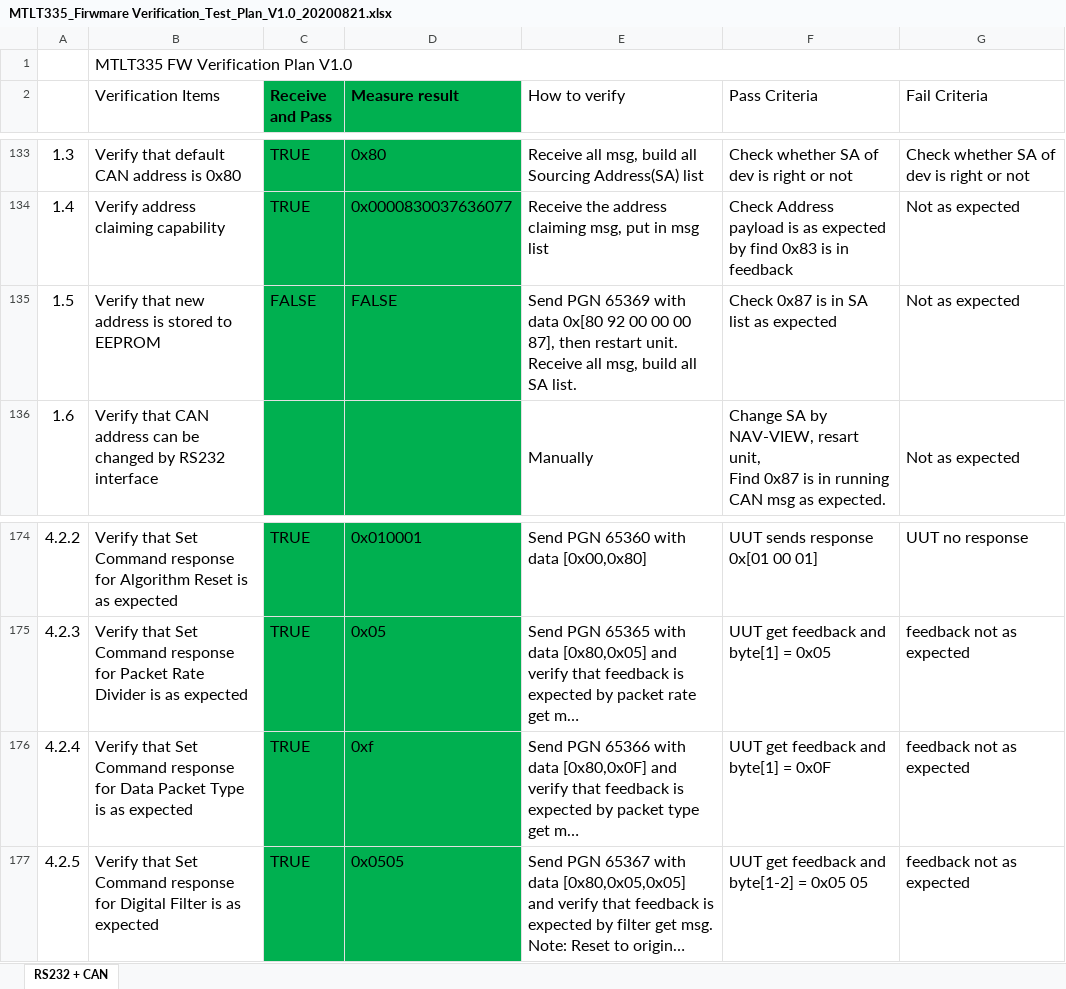
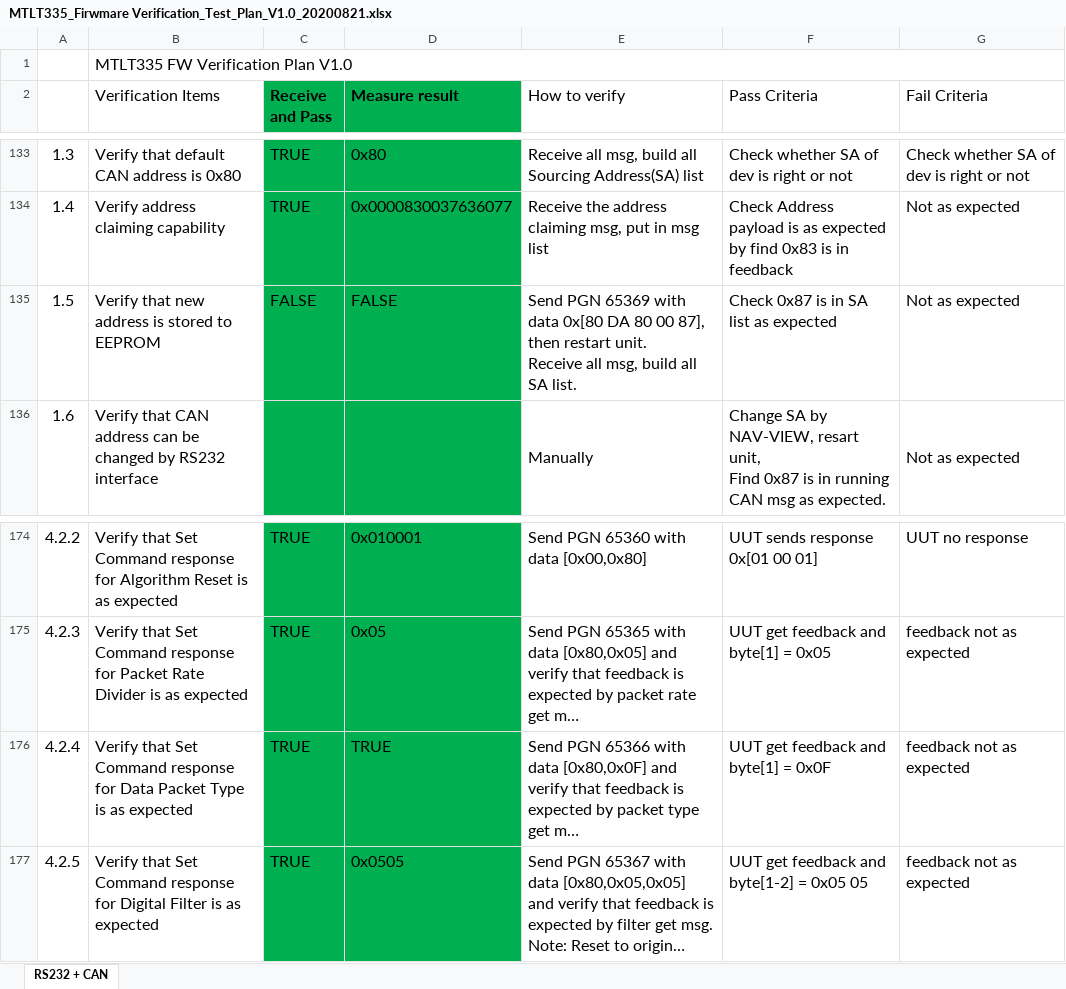
Before and after one commit to erkuo521/MTLT335D_Firmware_Verification, an Excel workbook: CAN_Interface/MTLT335_Firwmare Verification_Test_Plan_V1.0_20200821.xlsx, sheet RS232 + CAN, drawn as a sheet; only a part is shown, gaps mark what is left out; long unchanged cells end in …; values as stored, in another font and other column widths than the file's, no borders; charts and pictures and conditional formats not drawn; the diff covers the shown part only; the diff names each change by its address in the sheet, - before the commit and + after, or states it on an @@ line.

```diff
--- a/CAN_Interface/MTLT335_Firwmare Verification_Test_Plan_V1.0_20200821.xlsx (sheet RS232 + CAN)
+++ b/CAN_Interface/MTLT335_Firwmare Verification_Test_Plan_V1.0_20200821.xlsx (sheet RS232 + CAN)
-E135 (How to verify): …data 0x[80 92 00 00 00 87],…
+E135 (How to verify): …data 0x[80 DA 80 00 87],…
-D176 (Measure result): 0xf
+D176 (Measure result): TRUE
```
Also changed, not shown: 26 edited cells elsewhere in this sheet, 2 other files.
